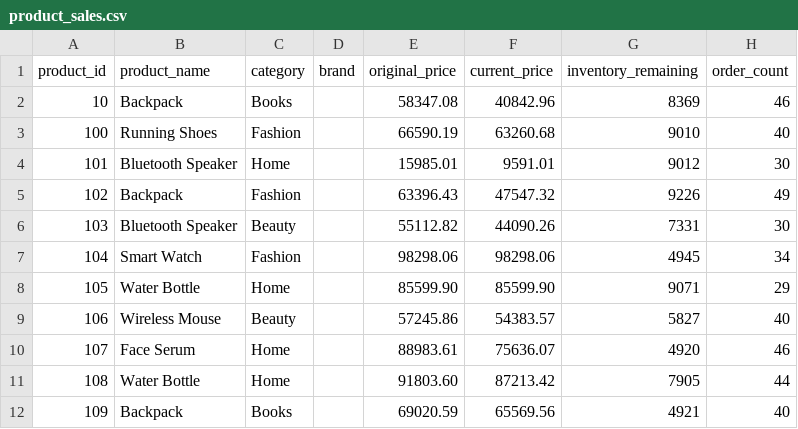
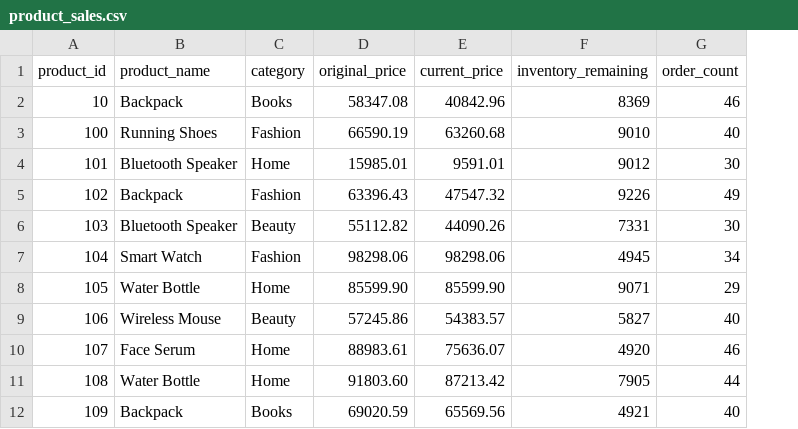
Before and after one commit to HimanshuLabs/Batch-Lakehouse-Marketing-Analytics, a CSV file: exports/power_bi/product_sales.csv, drawn as a sheet; only a part is shown; the diff names each change by its address in the sheet, - before the commit and + after, or states it on an @@ line.

```diff
--- a/exports/power_bi/product_sales.csv
+++ b/exports/power_bi/product_sales.csv
-column D (brand), empty
```
Also changed, not shown: exports/power_bi/campaign_performance.csv, exports/power_bi/revenue_daily.csv, 53 other files.
